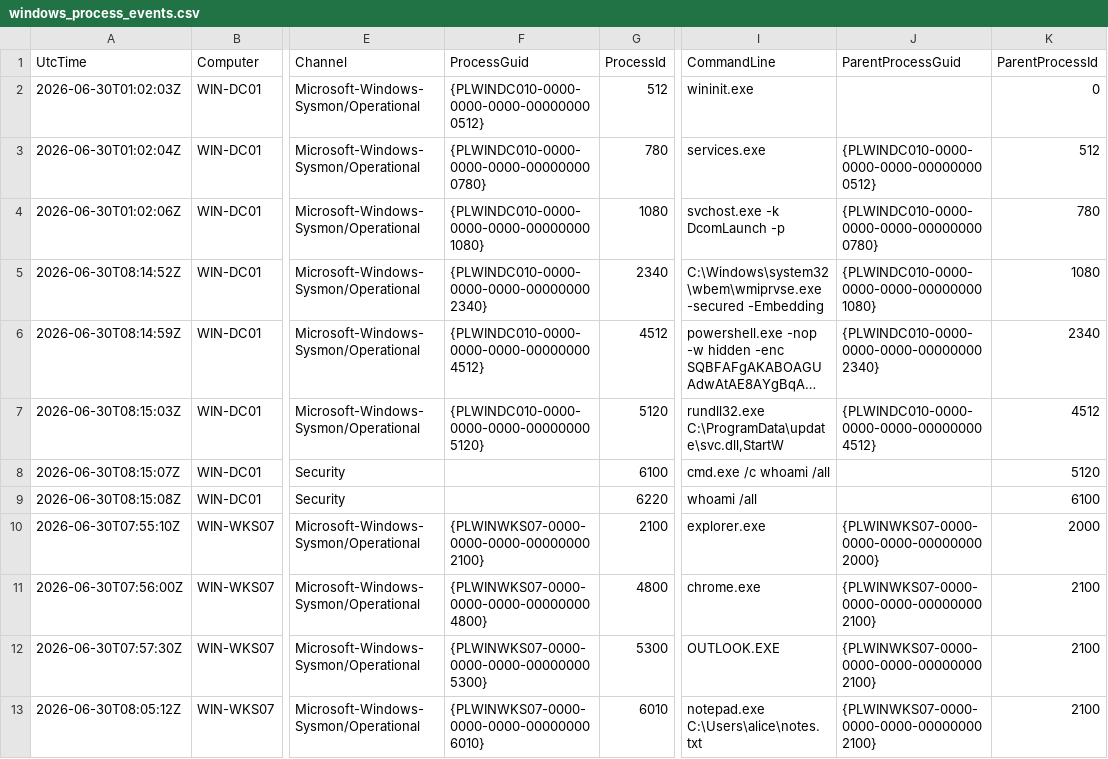
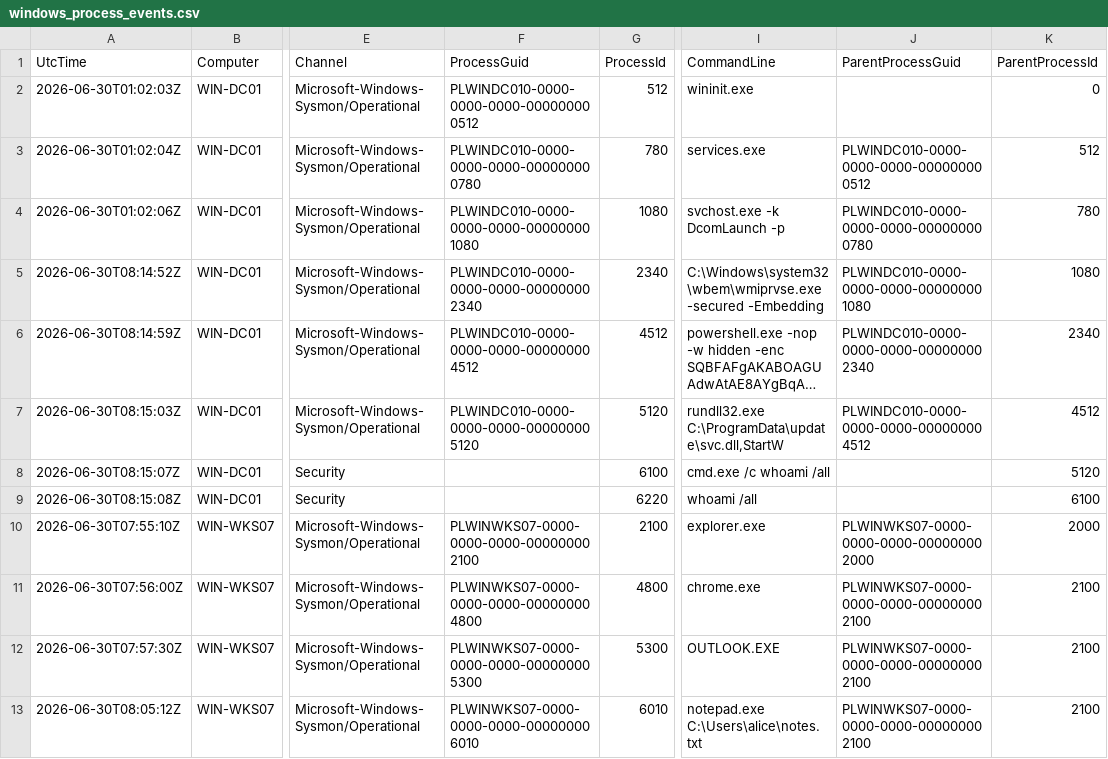
Before and after one commit to michaelhyatt/notebook-app-example-data, a CSV file: process-lineage/windows_process_events.csv, drawn as a sheet; only a part is shown, gaps mark what is left out; long unchanged cells end in …; the diff names each change by its address in the sheet, - before the commit and + after, or states it on an @@ line.

Commit message:
fix(process-lineage): drop braces from ProcessGuid for Search CSV Datatypes
Curly braces in GUID fields made externaldata + CSV Datatypes return 0 rows.
Keep RFC4180 quoting for Windows paths.

```diff
--- a/process-lineage/windows_process_events.csv
+++ b/process-lineage/windows_process_events.csv
-F2 (ProcessGuid): {PLWINDC010-0000-0000-0000-000000000512}
+F2 (ProcessGuid): PLWINDC010-0000-0000-0000-000000000512
-F3 (ProcessGuid): {PLWINDC010-0000-0000-0000-000000000780}
+F3 (ProcessGuid): PLWINDC010-0000-0000-0000-000000000780
-J3 (ParentProcessGuid): {PLWINDC010-0000-0000-0000-000000000512}
+J3 (ParentProcessGuid): PLWINDC010-0000-0000-0000-000000000512
-F4 (ProcessGuid): {PLWINDC010-0000-0000-0000-000000001080}
+F4 (ProcessGuid): PLWINDC010-0000-0000-0000-000000001080
-J4 (ParentProcessGuid): {PLWINDC010-0000-0000-0000-000000000780}
+J4 (ParentProcessGuid): PLWINDC010-0000-0000-0000-000000000780
-F5 (ProcessGuid): {PLWINDC010-0000-0000-0000-000000002340}
+F5 (ProcessGuid): PLWINDC010-0000-0000-0000-000000002340
-J5 (ParentProcessGuid): {PLWINDC010-0000-0000-0000-000000001080}
+J5 (ParentProcessGuid): PLWINDC010-0000-0000-0000-000000001080
-F6 (ProcessGuid): {PLWINDC010-0000-0000-0000-000000004512}
+F6 (ProcessGuid): PLWINDC010-0000-0000-0000-000000004512
-J6 (ParentProcessGuid): {PLWINDC010-0000-0000-0000-000000002340}
+J6 (ParentProcessGuid): PLWINDC010-0000-0000-0000-000000002340
-F7 (ProcessGuid): {PLWINDC010-0000-0000-0000-000000005120}
+F7 (ProcessGuid): PLWINDC010-0000-0000-0000-000000005120
-J7 (ParentProcessGuid): {PLWINDC010-0000-0000-0000-000000004512}
+J7 (ParentProcessGuid): PLWINDC010-0000-0000-0000-000000004512
-F10 (ProcessGuid): {PLWINWKS07-0000-0000-0000-000000002100}
+F10 (ProcessGuid): PLWINWKS07-0000-0000-0000-000000002100
-J10 (ParentProcessGuid): {PLWINWKS07-0000-0000-0000-000000002000}
+J10 (ParentProcessGuid): PLWINWKS07-0000-0000-0000-000000002000
-F11 (ProcessGuid): {PLWINWKS07-0000-0000-0000-000000004800}
+F11 (ProcessGuid): PLWINWKS07-0000-0000-0000-000000004800
-J11:J13 (ParentProcessGuid): {PLWINWKS07-0000-0000-0000-000000002100}
+J11:J13 (ParentProcessGuid): PLWINWKS07-0000-0000-0000-000000002100
-F12 (ProcessGuid): {PLWINWKS07-0000-0000-0000-000000005300}
+F12 (ProcessGuid): PLWINWKS07-0000-0000-0000-000000005300
-F13 (ProcessGuid): {PLWINWKS07-0000-0000-0000-000000006010}
+F13 (ProcessGuid): PLWINWKS07-0000-0000-0000-000000006010
```
Also changed, not shown: process-lineage/sigma_hits.csv.
